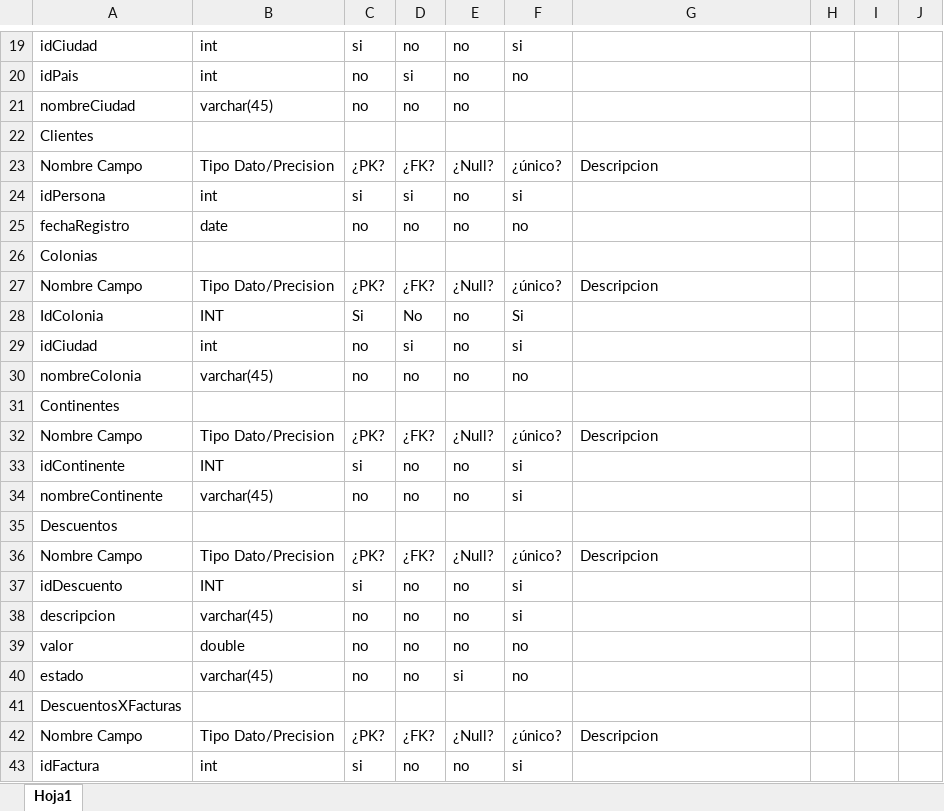
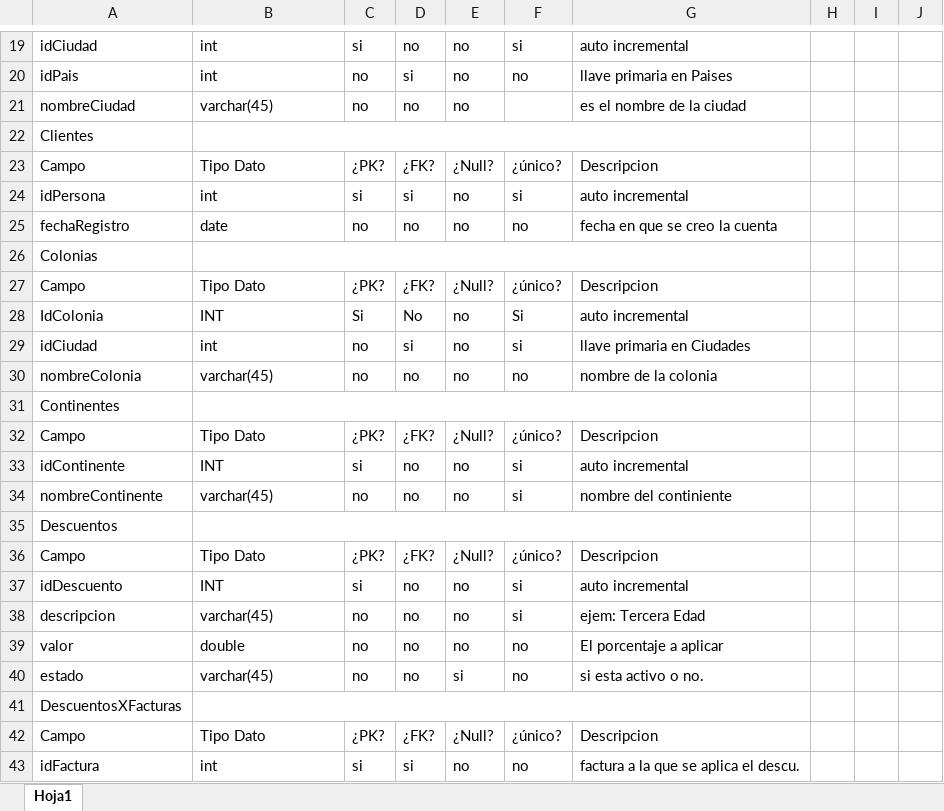
Before and after one commit to litosoler/Biblioteca, an Excel workbook: modelos/Descripcion de Campos.xlsx, sheet Hoja1, drawn as a sheet; only a part is shown, gaps mark what is left out; values as stored, in another font and other column widths than the file's, no cell formats; the diff covers the shown part only; the diff names each change by its address in the sheet, - before the commit and + after, or states it on an @@ line.

Commit message:
modulos y descripcion de campos
descripciones listas para poder despues pasarlas a un documento de word

```diff
--- a/modelos/Descripcion de Campos.xlsx (sheet Hoja1)
+++ b/modelos/Descripcion de Campos.xlsx (sheet Hoja1)
-G19: (empty)
+G19: auto incremental
-G20: (empty)
+G20: llave primaria en Paises
-G21: (empty)
+G21: es el nombre de la ciudad
+B22:G22 merged
-A23: Nombre Campo
+A23: Campo
-B23: Tipo Dato/Precision
+B23: Tipo Dato
-G24: (empty)
+G24: auto incremental
-G25: (empty)
+G25: fecha en que se creo la cuenta
+B26:G26 merged
-A27: Nombre Campo
+A27: Campo
-B27: Tipo Dato/Precision
+B27: Tipo Dato
-G28: (empty)
+G28: auto incremental
-G29: (empty)
+G29: llave primaria en Ciudades
-G30: (empty)
+G30: nombre de la colonia
+B31:G31 merged
-A32: Nombre Campo
+A32: Campo
-B32: Tipo Dato/Precision
+B32: Tipo Dato
-G33: (empty)
+G33: auto incremental
-G34: (empty)
+G34: nombre del continiente
+B35:G35 merged
-A36: Nombre Campo
+A36: Campo
-B36: Tipo Dato/Precision
+B36: Tipo Dato
-G37: (empty)
+G37: auto incremental
-G38: (empty)
+G38: ejem: Tercera Edad
-G39: (empty)
+G39: El porcentaje a aplicar
-G40: (empty)
+G40: si esta activo o no.
+B41:G41 merged
-A42: Nombre Campo
+A42: Campo
-B42: Tipo Dato/Precision
+B42: Tipo Dato
-D43: no
+D43: si
-F43: si
+F43: no
-G43: (empty)
+G43: factura a la que se aplica el descu.
```
Also changed, not shown: 185 edited cells and merged cells elsewhere in this sheet, cell formats, 1 other file.
